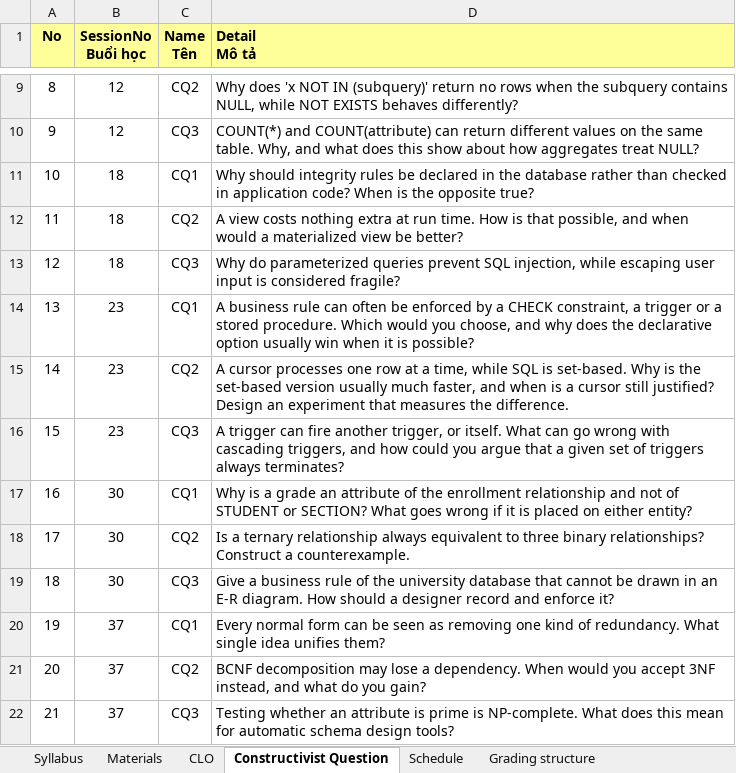
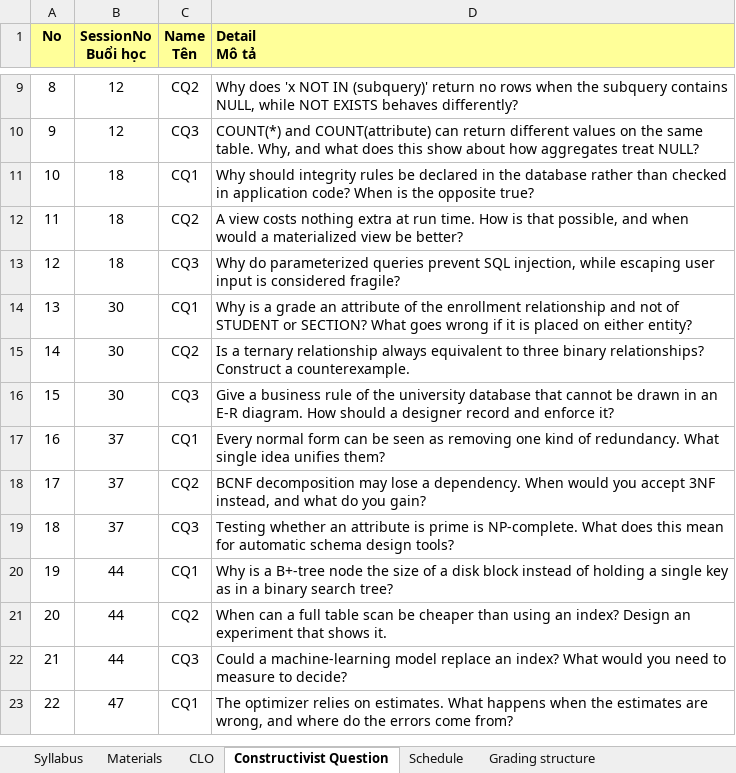
Before and after one commit to VanTTN2/IDB202, an Excel workbook: syllabus/IDB201_Syllabus.xlsx, sheet Constructivist Question, drawn as a sheet; only a part is shown, gaps mark what is left out; the shorter side is filled out with more unchanged rows; values as stored, in another font and other column widths than the file's, no borders; removed rows and columns are numbered as before the commit, all else as after; the diff names each change by its address in the sheet, - before the commit and + after, or states it on an @@ line.

```diff
--- a/syllabus/IDB201_Syllabus.xlsx (sheet Constructivist Question)
+++ b/syllabus/IDB201_Syllabus.xlsx (sheet Constructivist Question)
-row 14: 13 | 23 | CQ1 | A business rule can often be enforced by a CHECK constraint, a trigger or a stored procedure. Which would you choose, and why does the declarative option usually win when it is possible?
-row 15: 14 | 23 | CQ2 | A cursor processes one row at a time, while SQL is set-based. Why is the set-based version usually much faster, and when is a cursor still justified? Design an experiment that measures the difference.
-row 16: 15 | 23 | CQ3 | A trigger can fire another trigger, or itself. What can go wrong with cascading triggers, and how could you argue that a given set of triggers always terminates?
@@ column A (No) renumbered from row 14 down @@
```
Also changed, not shown: sheet Grading structure, sheet Syllabus, sheet Schedule, 5 other files.
